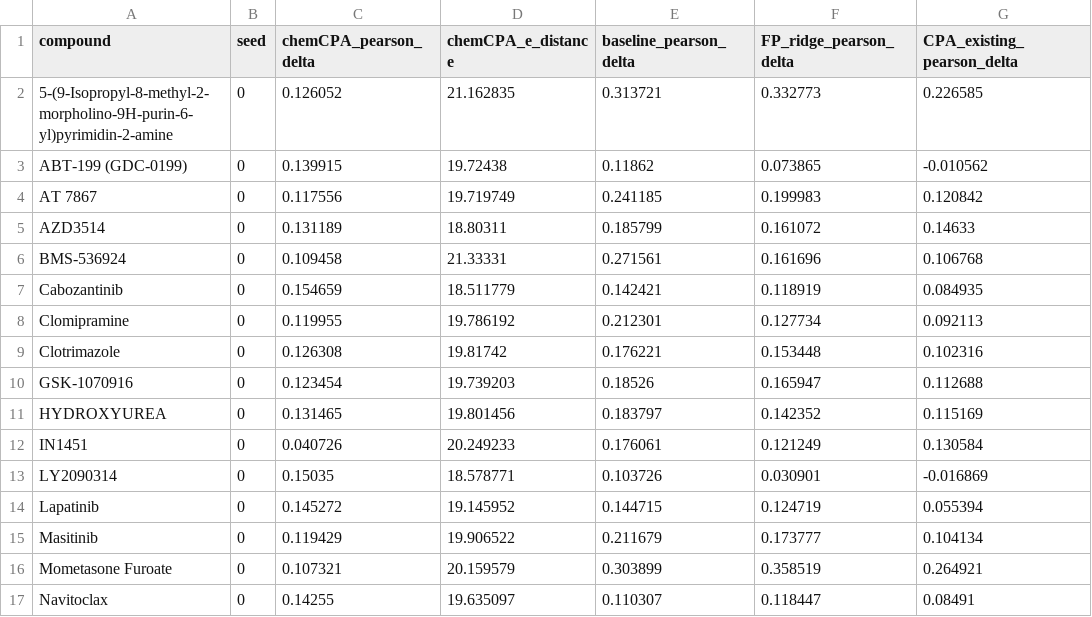
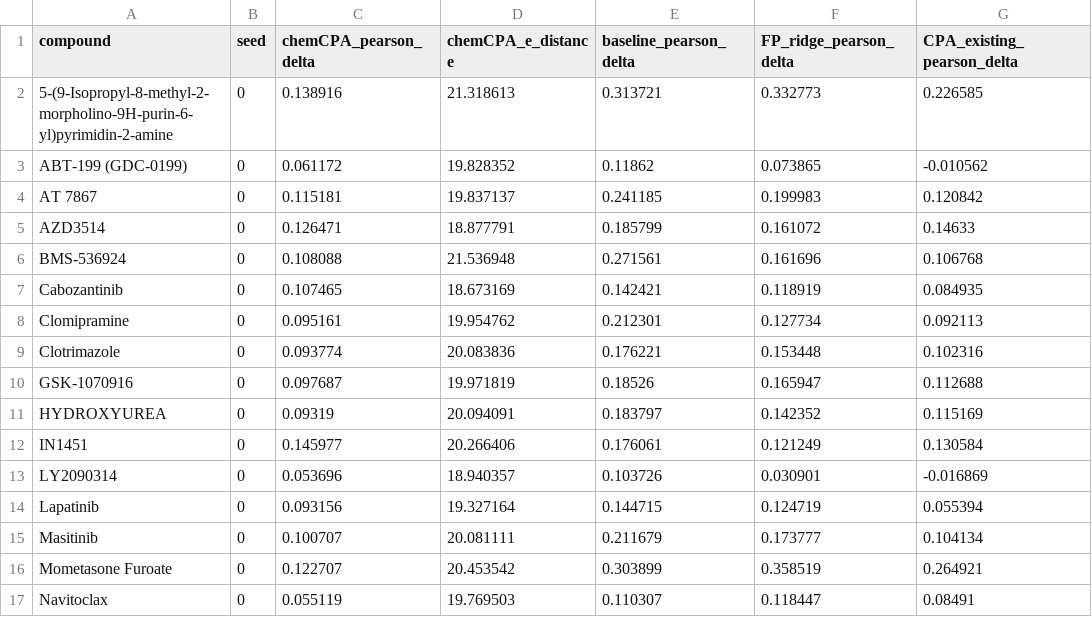
Before and after one commit to Chan-Hee/ivcbench, a CSV file: results/_paper/chemcpa_op3_unseen_compound_by_unit.csv, drawn as a sheet; only a part is shown; the diff covers the shown part only.

```diff
--- a/results/_paper/chemcpa_op3_unseen_compound_by_unit.csv
+++ b/results/_paper/chemcpa_op3_unseen_compound_by_unit.csv
@@ -1,17 +1,17 @@
 compound,seed,chemCPA_pearson_delta,chemCPA_e_distance,baseline_pearson_delta,FP_ridge_pearson_delta,CPA_existing_pearson_delta
-5-(9-Isopropyl-8-methyl-2-morpholino-9H-purin-6-yl)pyrimidin-2-amine,0,0.126052,21.162835,0.313721,0.332773,0.226585
-ABT-199 (GDC-0199),0,0.139915,19.72438,0.11862,0.073865,-0.010562
-AT 7867,0,0.117556,19.719749,0.241185,0.199983,0.120842
-AZD3514,0,0.131189,18.80311,0.185799,0.161072,0.14633
-BMS-536924,0,0.109458,21.33331,0.271561,0.161696,0.106768
-Cabozantinib,0,0.154659,18.511779,0.142421,0.118919,0.084935
-Clomipramine,0,0.119955,19.786192,0.212301,0.127734,0.092113
-Clotrimazole,0,0.126308,19.81742,0.176221,0.153448,0.102316
-GSK-1070916,0,0.123454,19.739203,0.18526,0.165947,0.112688
-HYDROXYUREA,0,0.131465,19.801456,0.183797,0.142352,0.115169
-IN1451,0,0.040726,20.249233,0.176061,0.121249,0.130584
-LY2090314,0,0.15035,18.578771,0.103726,0.030901,-0.016869
-Lapatinib,0,0.145272,19.145952,0.144715,0.124719,0.055394
-Masitinib,0,0.119429,19.906522,0.211679,0.173777,0.104134
-Mometasone Furoate,0,0.107321,20.159579,0.303899,0.358519,0.264921
-Navitoclax,0,0.14255,19.635097,0.110307,0.118447,0.08491
+5-(9-Isopropyl-8-methyl-2-morpholino-9H-purin-6-yl)pyrimidin-2-amine,0,0.138916,21.318613,0.313721,0.332773,0.226585
+ABT-199 (GDC-0199),0,0.061172,19.828352,0.11862,0.073865,-0.010562
+AT 7867,0,0.115181,19.837137,0.241185,0.199983,0.120842
+AZD3514,0,0.126471,18.877791,0.185799,0.161072,0.14633
+BMS-536924,0,0.108088,21.536948,0.271561,0.161696,0.106768
+Cabozantinib,0,0.107465,18.673169,0.142421,0.118919,0.084935
+Clomipramine,0,0.095161,19.954762,0.212301,0.127734,0.092113
+Clotrimazole,0,0.093774,20.083836,0.176221,0.153448,0.102316
+GSK-1070916,0,0.097687,19.971819,0.18526,0.165947,0.112688
+HYDROXYUREA,0,0.09319,20.094091,0.183797,0.142352,0.115169
+IN1451,0,0.145977,20.266406,0.176061,0.121249,0.130584
+LY2090314,0,0.053696,18.940357,0.103726,0.030901,-0.016869
+Lapatinib,0,0.093156,19.327164,0.144715,0.124719,0.055394
+Masitinib,0,0.100707,20.081111,0.211679,0.173777,0.104134
+Mometasone Furoate,0,0.122707,20.453542,0.303899,0.358519,0.264921
+Navitoclax,0,0.055119,19.769503,0.110307,0.118447,0.08491
```
Also changed, not shown: 136 edited cells elsewhere in this file, results/_paper/chemcpa_op3_unseen_compound_summary.csv, 5 other files.
